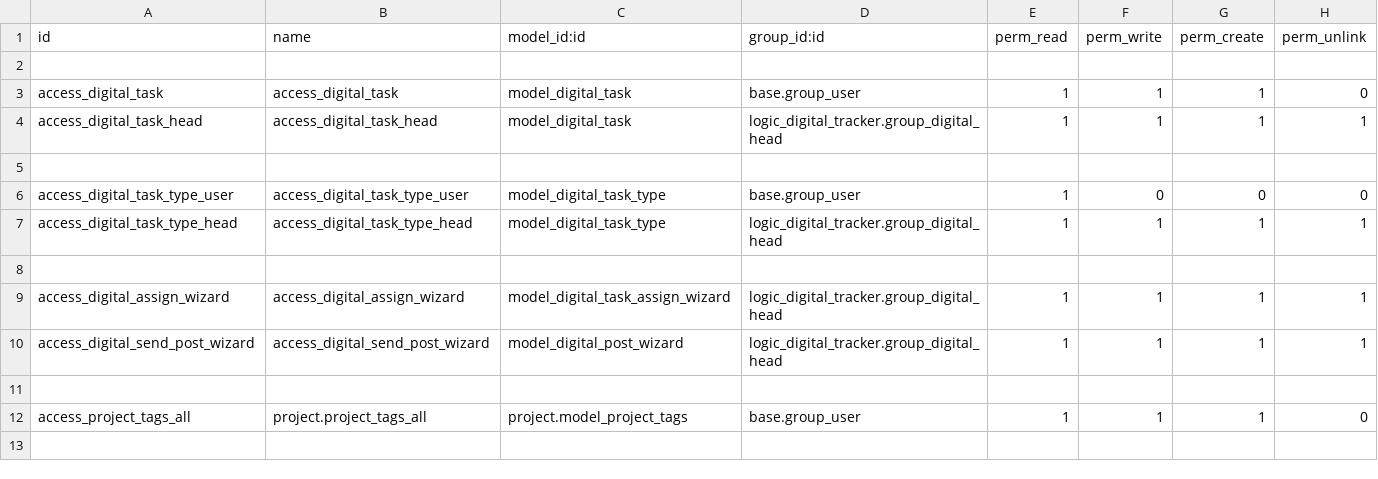
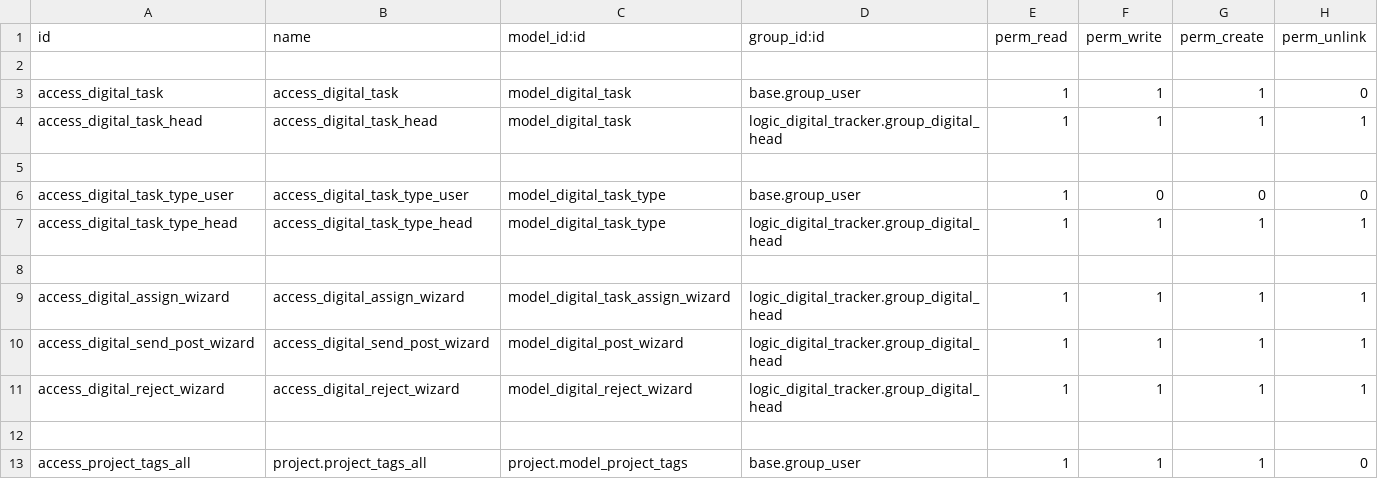
Before and after one commit to muhammedmurshid/logic_digital_tracker, a CSV file: security/ir.model.access.csv, drawn as a sheet; the diff names each change by its address in the sheet, - before the commit and + after, or states it on an @@ line.

Commit message:
Added reject. some other major changes

```diff
--- a/security/ir.model.access.csv
+++ b/security/ir.model.access.csv
+row 11: access_digital_reject_wizard | access_digital_reject_wizard | model_digital_reject_wizard | logic_digital_tracker.group_digital_head | 1 | 1 | 1 | 1
```
Also changed, not shown: 6 other files.
